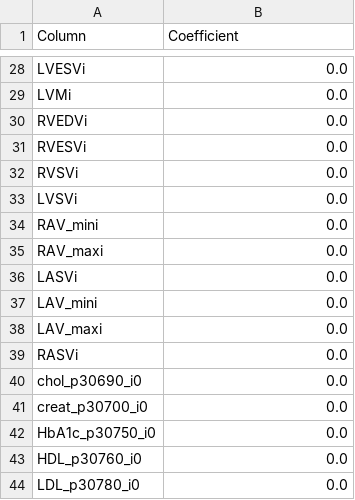
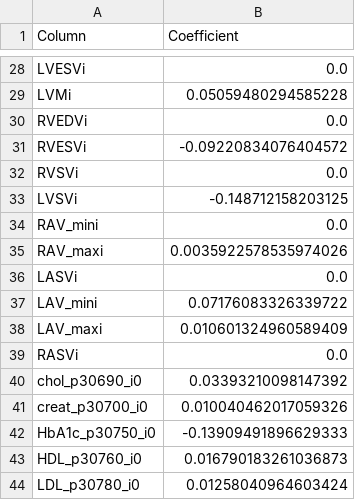
Before and after one commit to MQ-collaborator/Computational-Cardiac-Imaging-project, a CSV file: data/regression_results/coefficients_f.csv, drawn as a sheet; only a part is shown, gaps mark what is left out; the diff covers the shown part only; the diff names each change by its address in the sheet, - before the commit and + after, or states it on an @@ line.

```diff
--- a/data/regression_results/coefficients_f.csv
+++ b/data/regression_results/coefficients_f.csv
-B29 (Coefficient): 0.0
+B29 (Coefficient): 0.05059480294585228
-B31 (Coefficient): 0.0
+B31 (Coefficient): -0.09220834076404572
-B33 (Coefficient): 0.0
+B33 (Coefficient): -0.148712158203125
-B35 (Coefficient): 0.0
+B35 (Coefficient): 0.0035922578535974026
-B37 (Coefficient): 0.0
+B37 (Coefficient): 0.07176083326339722
-B38 (Coefficient): 0.0
+B38 (Coefficient): 0.010601324960589409
-B40 (Coefficient): 0.0
+B40 (Coefficient): 0.03393210098147392
-B41 (Coefficient): 0.0
+B41 (Coefficient): 0.010040462017059326
-B42 (Coefficient): 0.0
+B42 (Coefficient): -0.13909491896629333
-B43 (Coefficient): 0.0
+B43 (Coefficient): 0.016790183261036873
-B44 (Coefficient): 0.0
+B44 (Coefficient): 0.01258040964603424
```
Also changed, not shown: 19 edited cells elsewhere in this file, data/regression_results/sorted_coefficients_f.csv, 4 other files.
